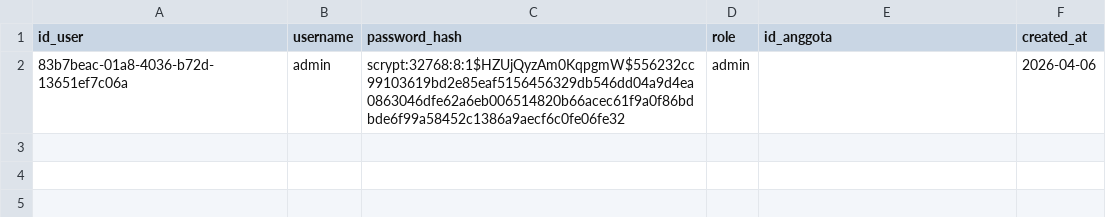
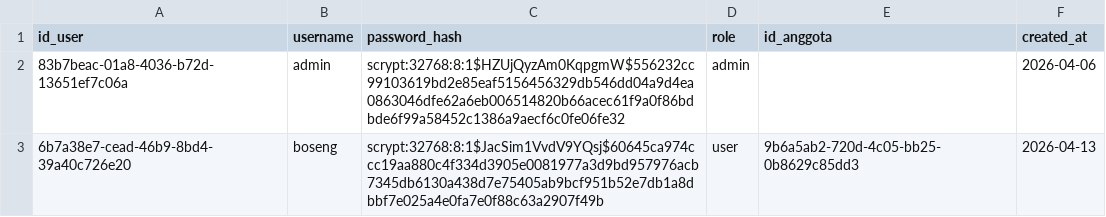
Before and after one commit to RAFLYBOSENG/Koperasi-PKL-, a CSV file: data/users.csv, drawn as a sheet.

```diff
--- a/data/users.csv
+++ b/data/users.csv
@@ -2 +2,2 @@ id_user,username,password_hash,role,id_anggota,created_at
 83b7beac-01a8-4036-b72d-13651ef7c06a,admin,scrypt:32768:8:1$HZUjQyzAm0KqpgmW$556232cc99103619bd2e85eaf5156456329db546dd04a9d4ea0863046dfe62a6eb006514820b66acec61f9a0f86bdbde6f99a58452c1386a9aecf6c0fe06fe32,admin,,2026-04-06
+6b7a38e7-cead-46b9-8bd4-39a40c726e20,boseng,scrypt:32768:8:1$JacSim1VvdV9YQsj$60645ca974ccc19aa880c4f334d3905e0081977a3d9bd957976acb7345db6130a438d7e75405ab9bcf951b52e7db1a8dbbf7e025a4e0fa7e0f88c63a2907f49b,user,9b6a5ab2-720d-4c05-bb25-0b8629c85dd3,2026-04-13
```
Also changed, not shown: 22 other files.
